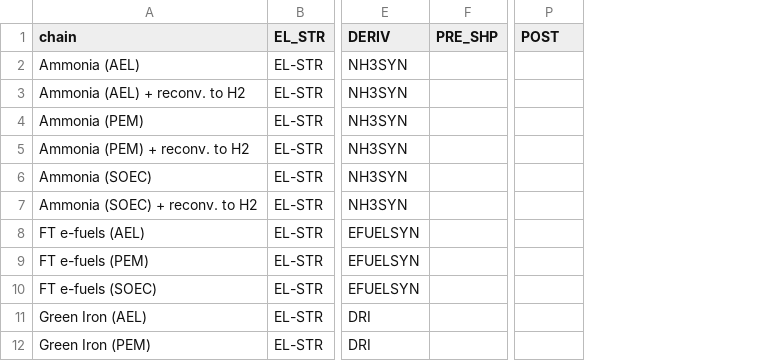
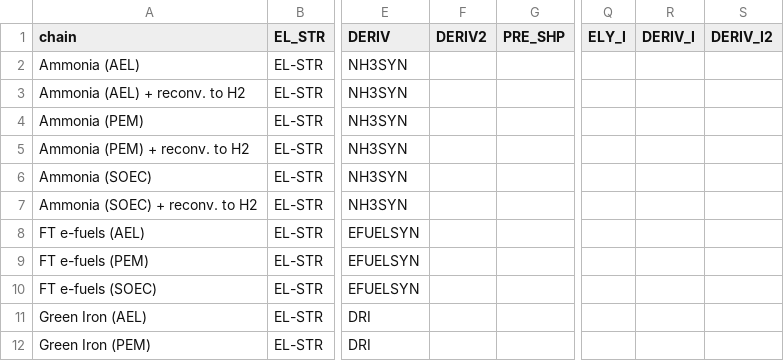
Before and after one commit to agoenergy/ptx-boa, a CSV file: ptxboa/static/chains.csv, drawn as a sheet; only a part is shown, gaps mark what is left out; addresses are those after the commit; the diff names each change by its address in the sheet, - before the commit and + after, or states it on an @@ line.

Commit message:
#586 update chains for import country processing

```diff
--- a/ptxboa/static/chains.csv
+++ b/ptxboa/static/chains.csv
+column F (DERIV2), empty
+column Q (ELY_I), empty
+column S (DERIV_I2), empty
-R1: POST
+R1: DERIV_I
```
Also changed, not shown: 9 other files.
